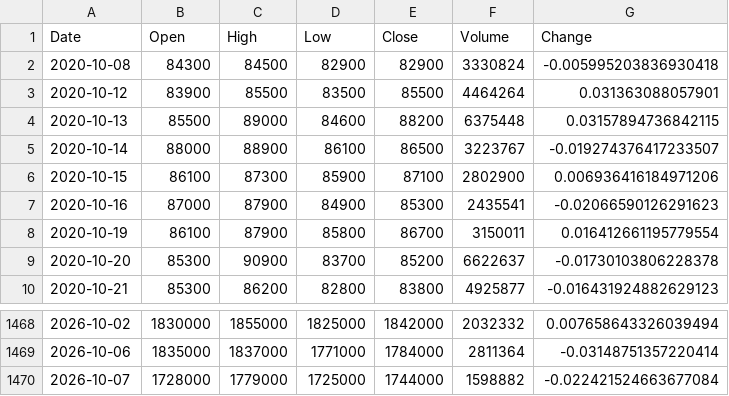
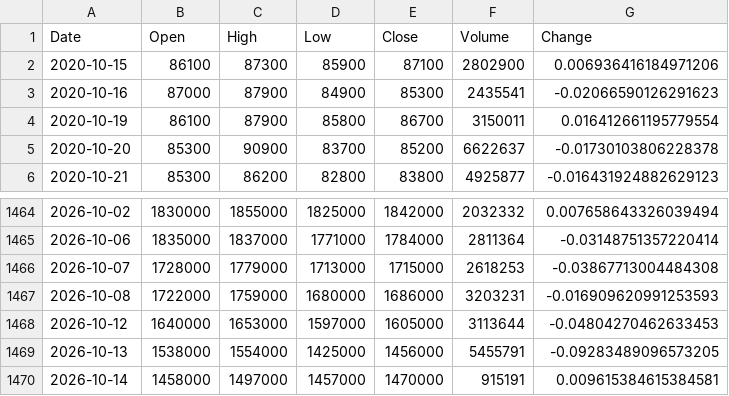
Before and after one commit to iceburg369/dca-agent, a CSV file: data/prices/000660.csv, drawn as a sheet; only a part is shown, gaps mark what is left out.

```diff
--- a/data/prices/000660.csv
+++ b/data/prices/000660.csv
@@ -1,6 +1,2 @@
 Date,Open,High,Low,Close,Volume,Change
-2020-10-08,84300,84500,82900,82900,3330824,-0.005995203836930418
-2020-10-12,83900,85500,83500,85500,4464264,0.031363088057901
-2020-10-13,85500,89000,84600,88200,6375448,0.03157894736842115
-2020-10-14,88000,88900,86100,86500,3223767,-0.019274376417233507
 2020-10-15,86100,87300,85900,87100,2802900,0.006936416184971206
@@ -1469,2 +1465,6 @@ Date,Open,High,Low,Close,Volume,Change
 2026-10-06,1835000,1837000,1771000,1784000,2811364,-0.03148751357220414
-2026-10-07,1728000,1779000,1725000,1744000,1598882,-0.022421524663677084
+2026-10-07,1728000,1779000,1713000,1715000,2618253,-0.03867713004484308
+2026-10-08,1722000,1759000,1680000,1686000,3203231,-0.016909620991253593
+2026-10-12,1640000,1653000,1597000,1605000,3113644,-0.04804270462633453
+2026-10-13,1538000,1554000,1425000,1456000,5455791,-0.09283489096573205
+2026-10-14,1458000,1497000,1457000,1470000,915191,0.009615384615384581
```
Also changed, not shown: data/prices/042700.csv, data/prices/108490.csv, 22 other files.
